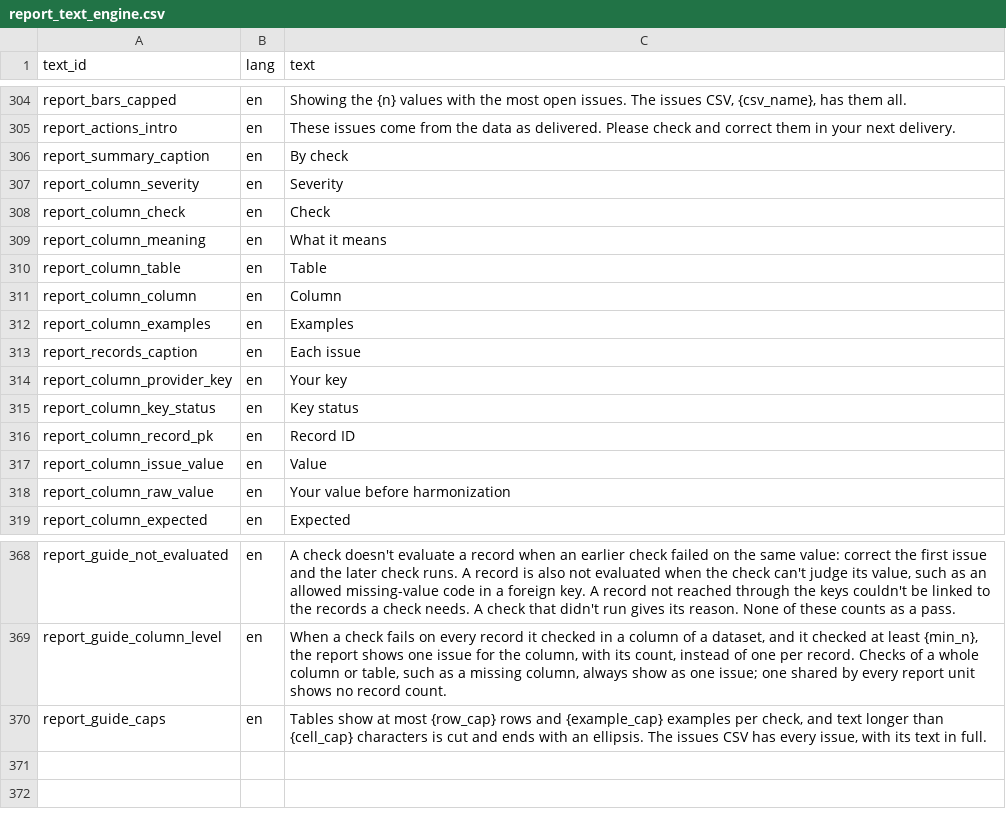
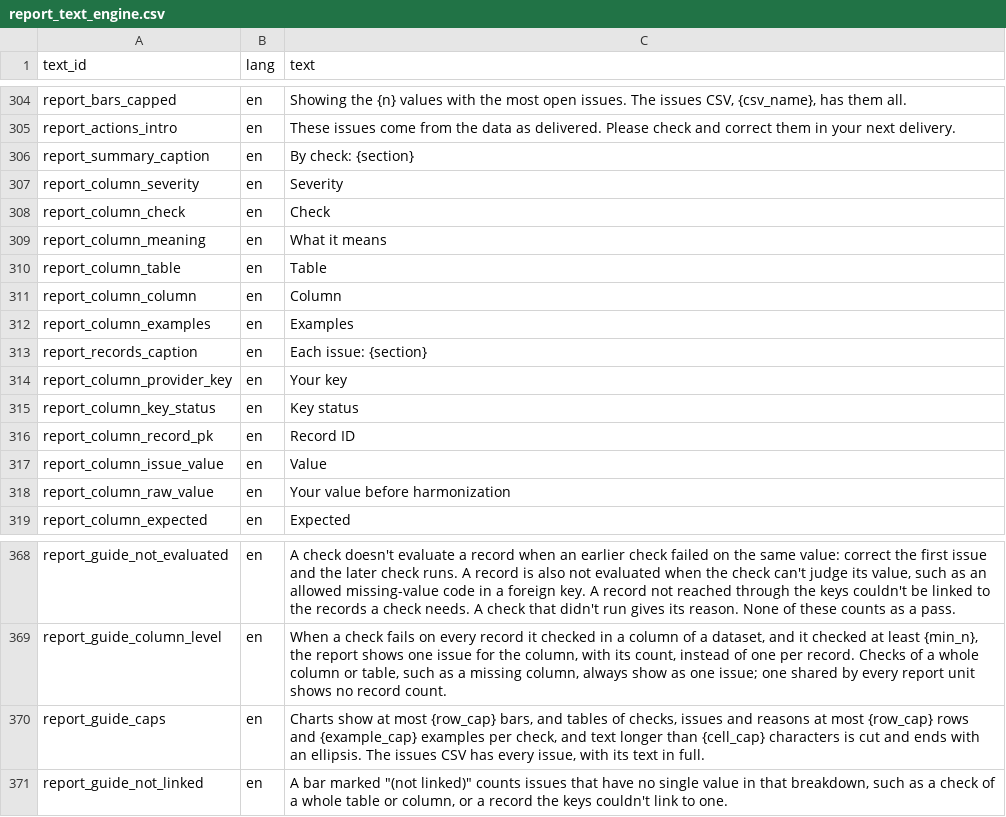
Before and after one commit to blaiseratcliffe/groundplotqc, a CSV file: inst/extdata/text/report_text_engine.csv, drawn as a sheet; only a part is shown, gaps mark what is left out.

Commit message:
The first fix window, report side: the minors' fixes in the reports, their help and their guide (M7b, D20.132 to D20.138, D20.144, D20.145)
Claude-Session: fe4eacdf-763c-4351-b42e-dddd14049a36

```diff
--- a/inst/extdata/text/report_text_engine.csv
+++ b/inst/extdata/text/report_text_engine.csv
@@ -305,3 +305,3 @@
 "report_actions_intro","en","These issues come from the data as delivered. Please check and correct them in your next delivery."
-"report_summary_caption","en","By check"
+"report_summary_caption","en","By check: {section}"
 "report_column_severity","en","Severity"
@@ -312,3 +312,3 @@
 "report_column_examples","en","Examples"
-"report_records_caption","en","Each issue"
+"report_records_caption","en","Each issue: {section}"
 "report_column_provider_key","en","Your key"
@@ -369,2 +369,3 @@
 "report_guide_column_level","en","When a check fails on every record it checked in a column of a dataset, and it checked at least {min_n}, the report shows one issue for the column, with its count, instead of one per record. Checks of a whole column or table, such as a missing column, always show as one issue; one shared by every report unit shows no record count."
-"report_guide_caps","en","Tables show at most {row_cap} rows and {example_cap} examples per check, and text longer than {cell_cap} characters is cut and ends with an ellipsis. The issues CSV has every issue, with its text in full."
+"report_guide_caps","en","Charts show at most {row_cap} bars, and tables of checks, issues and reasons at most {row_cap} rows and {example_cap} examples per check, and text longer than {cell_cap} characters is cut and ends with an ellipsis. The issues CSV has every issue, with its text in full."
+"report_guide_not_linked","en","A bar marked ""(not linked)"" counts issues that have no single value in that breakdown, such as a check of a whole table or column, or a record the keys couldn't link to one."
```
Also changed, not shown: 13 other files.
